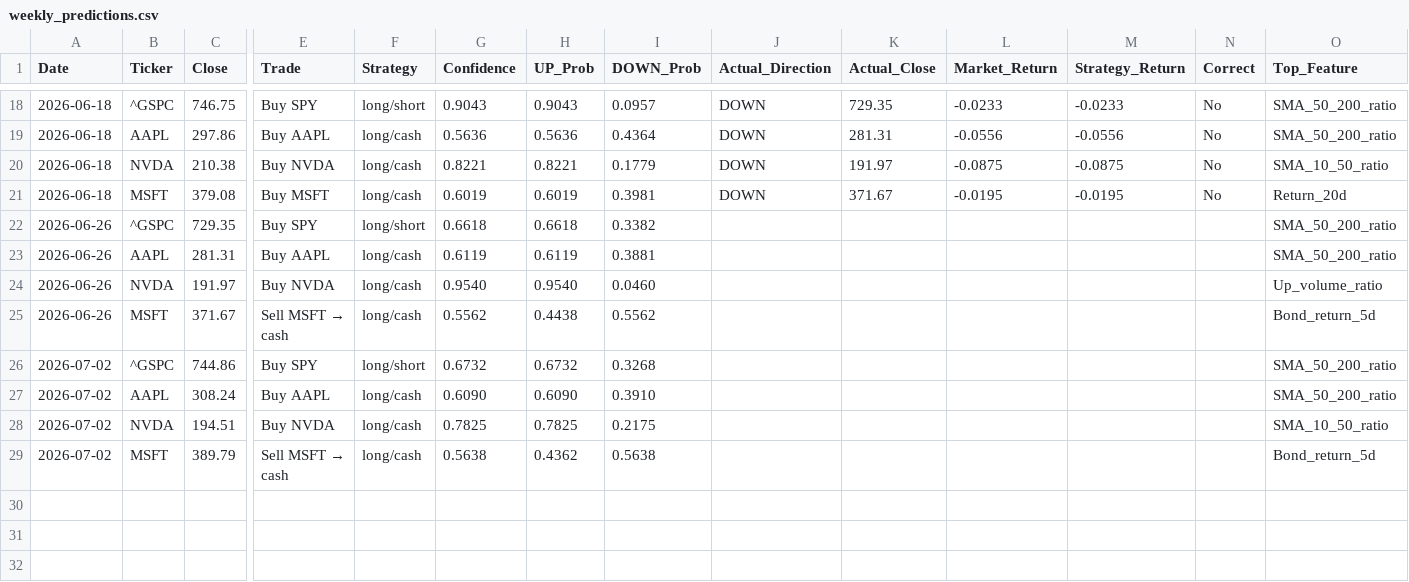
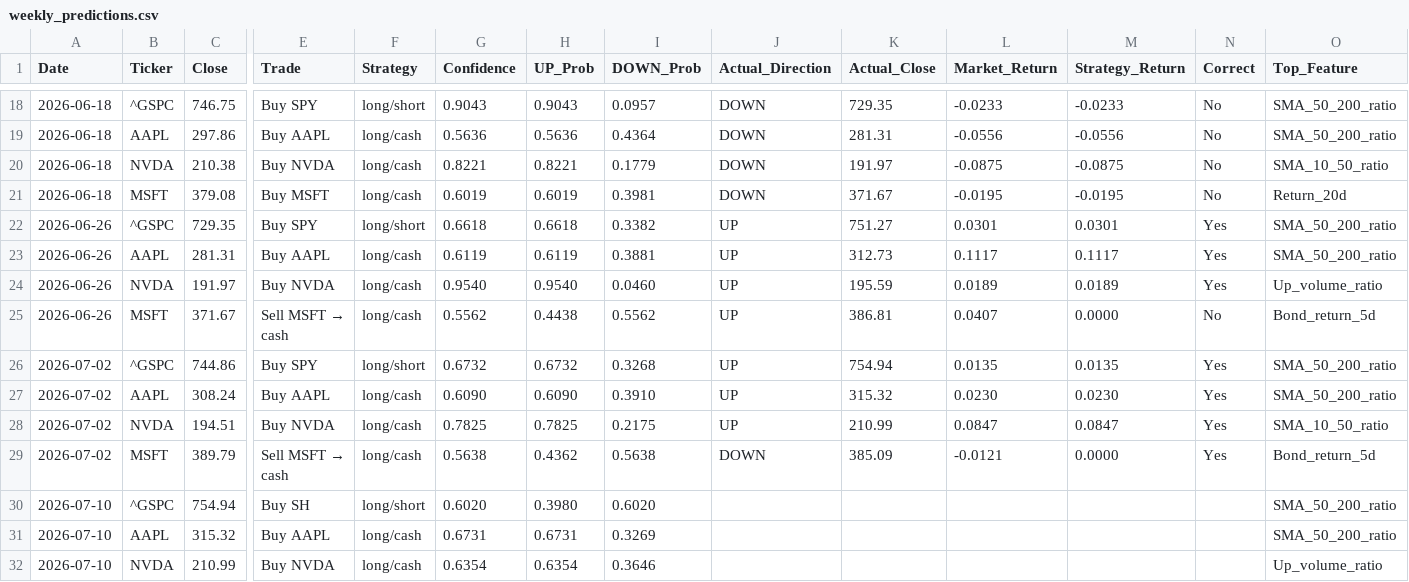
Before and after one commit to VDP09/AI-Trade, a CSV file: weekly_predictions.csv, drawn as a sheet; only a part is shown, gaps mark what is left out; rows hold the shown columns only; the diff covers the shown part only; the diff names each change by its address in the sheet, - before the commit and + after, or states it on an @@ line.

```diff
--- a/weekly_predictions.csv
+++ b/weekly_predictions.csv
-J22:J28 (Actual_Direction): (empty)
+J22:J28 (Actual_Direction): UP
-K22 (Actual_Close): (empty)
+K22 (Actual_Close): 751.27
-L22 (Market_Return): (empty)
+L22 (Market_Return): 0.0301
-M22 (Strategy_Return): (empty)
+M22 (Strategy_Return): 0.0301
-N22:N24 (Correct): (empty)
+N22:N24 (Correct): Yes
-K23 (Actual_Close): (empty)
+K23 (Actual_Close): 312.73
-L23 (Market_Return): (empty)
+L23 (Market_Return): 0.1117
-M23 (Strategy_Return): (empty)
+M23 (Strategy_Return): 0.1117
-K24 (Actual_Close): (empty)
+K24 (Actual_Close): 195.59
-L24 (Market_Return): (empty)
+L24 (Market_Return): 0.0189
-M24 (Strategy_Return): (empty)
+M24 (Strategy_Return): 0.0189
-K25 (Actual_Close): (empty)
+K25 (Actual_Close): 386.81
-L25 (Market_Return): (empty)
+L25 (Market_Return): 0.0407
-M25 (Strategy_Return): (empty)
+M25 (Strategy_Return): 0.0000
-N25 (Correct): (empty)
+N25 (Correct): No
-K26 (Actual_Close): (empty)
+K26 (Actual_Close): 754.94
-L26 (Market_Return): (empty)
+L26 (Market_Return): 0.0135
-M26 (Strategy_Return): (empty)
+M26 (Strategy_Return): 0.0135
-N26:N29 (Correct): (empty)
+N26:N29 (Correct): Yes
-K27 (Actual_Close): (empty)
+K27 (Actual_Close): 315.32
-L27 (Market_Return): (empty)
+L27 (Market_Return): 0.0230
-M27 (Strategy_Return): (empty)
+M27 (Strategy_Return): 0.0230
-K28 (Actual_Close): (empty)
+K28 (Actual_Close): 210.99
-L28 (Market_Return): (empty)
+L28 (Market_Return): 0.0847
-M28 (Strategy_Return): (empty)
+M28 (Strategy_Return): 0.0847
-J29 (Actual_Direction): (empty)
+J29 (Actual_Direction): DOWN
-K29 (Actual_Close): (empty)
+K29 (Actual_Close): 385.09
-L29 (Market_Return): (empty)
+L29 (Market_Return): -0.0121
-M29 (Strategy_Return): (empty)
+M29 (Strategy_Return): 0.0000
+row 30: 2026-07-10 | ^GSPC | 754.94 | Buy SH | long/short | 0.6020 | 0.3980 | 0.6020 |  |  |  |  |  | SMA_50_200_ratio
+row 31: 2026-07-10 | AAPL | 315.32 | Buy AAPL | long/cash | 0.6731 | 0.6731 | 0.3269 |  |  |  |  |  | SMA_50_200_ratio
+row 32: 2026-07-10 | NVDA | 210.99 | Buy NVDA | long/cash | 0.6354 | 0.6354 | 0.3646 |  |  |  |  |  | Up_volume_ratio
```
Also changed, not shown: 1 added row elsewhere in this file.
